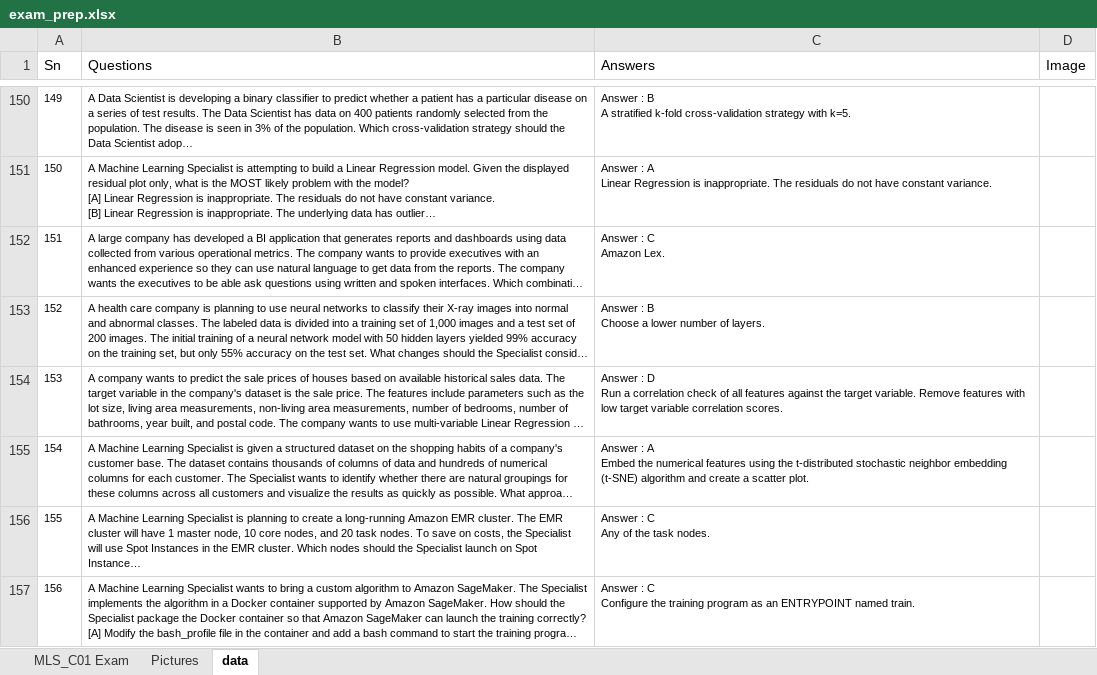
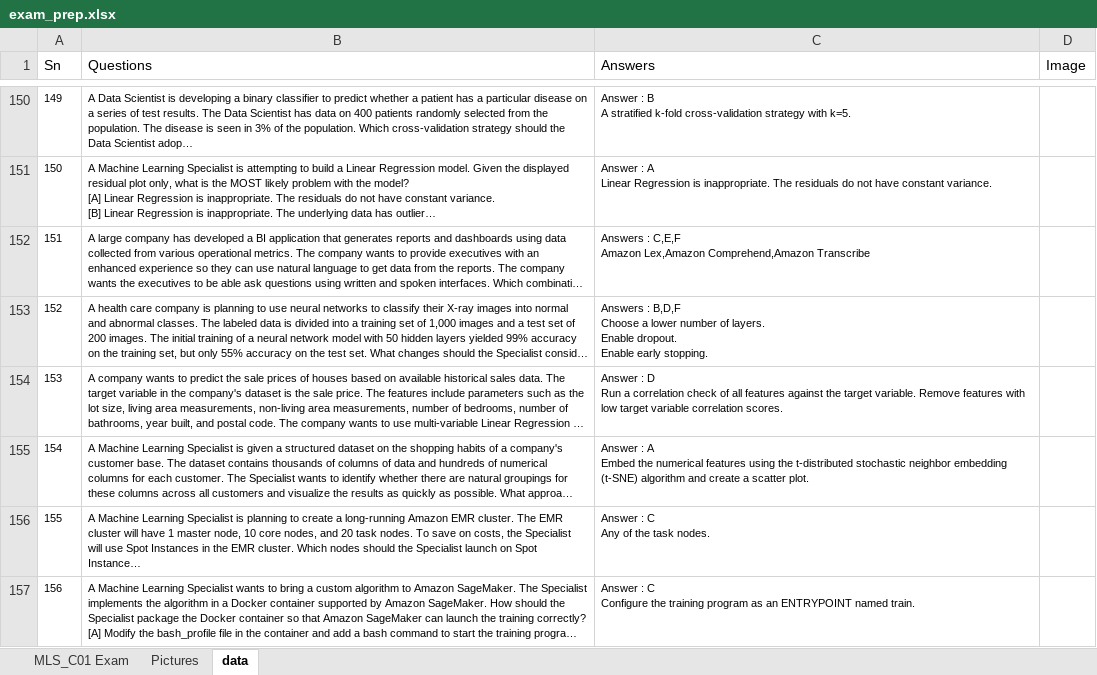
Before and after one commit to WingsMaker/exam_prep, an Excel workbook: exam_prep.xlsx, sheet data, drawn as a sheet; only a part is shown, gaps mark what is left out; long unchanged cells end in …; values as stored, in another font and other column widths than the file's, no borders; ↵ is a line break in a cell; the diff covers the shown part only; the diff names each change by its address in the sheet, - before the commit and + after, or states it on an @@ line.

Commit message:
Add files via upload

```diff
--- a/exam_prep.xlsx (sheet data)
+++ b/exam_prep.xlsx (sheet data)
-C152 (Answers): Answer : C ↵ Amazon Lex.
+C152 (Answers): Answers : C,E,F ↵ Amazon Lex,Amazon Comprehend,Amazon Transcribe
-C153 (Answers): Answer : B ↵ Choose a lower number of layers.
+C153 (Answers): Answers : B,D,F ↵ Choose a lower number of layers. ↵ Enable dropout. ↵ Enable early stopping.
```
Also changed, not shown: 7 edited cells elsewhere in this sheet, charts or pictures.
